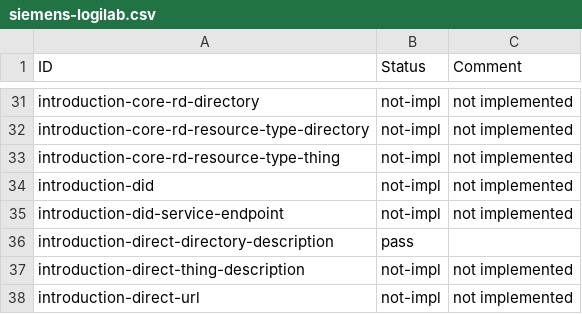
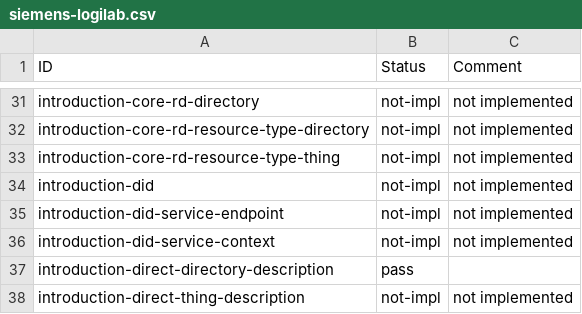
Before and after one commit to w3c/wot-discovery, a CSV file: testing/inputs/results/siemens-logilab.csv, drawn as a sheet; only a part is shown, gaps mark what is left out; the shorter side is filled out with more unchanged rows; the diff names each change by its address in the sheet, - before the commit and + after, or states it on an @@ line.

```diff
--- a/testing/inputs/results/siemens-logilab.csv
+++ b/testing/inputs/results/siemens-logilab.csv
+row 36: introduction-did-service-context | not-impl | not implemented
```
Also changed, not shown: testing/atrisk.csv, testing/inputs/atrisk.csv, 18 other files.
